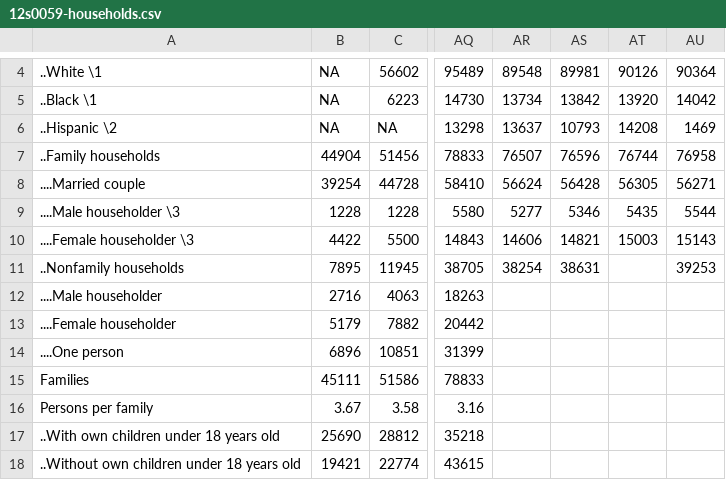
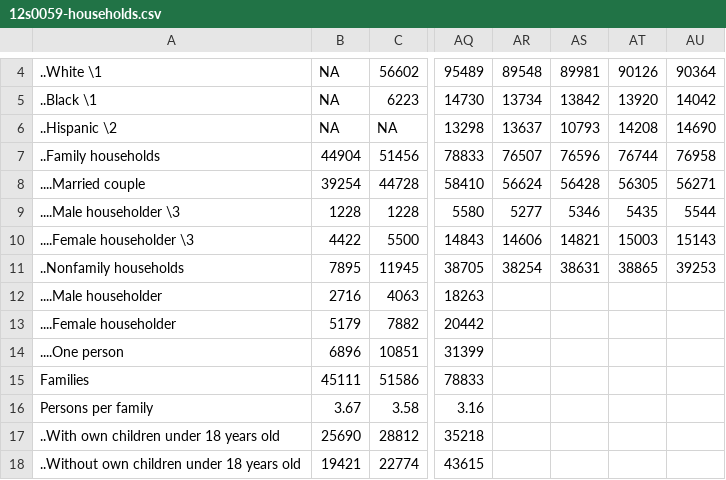
Before and after one commit to erikagafe/107Harvard-CrimeProject, a CSV file: Sources/12s0059-households.csv, drawn as a sheet; only a part is shown, gaps mark what is left out; the diff names each change by its address in the sheet, - before the commit and + after, or states it on an @@ line.

```diff
--- a/Sources/12s0059-households.csv
+++ b/Sources/12s0059-households.csv
-AU6: 1469
+AU6: 14690
-AT11: (empty)
+AT11: 38865
```
Also changed, not shown: Sources/12s0230-education.csv, Sources/12s0701-median-income-2009-dollars.csv, 26 other files.
